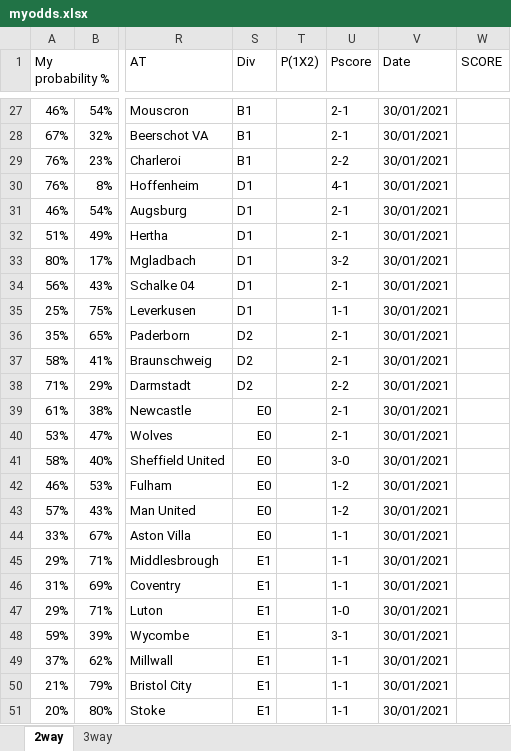
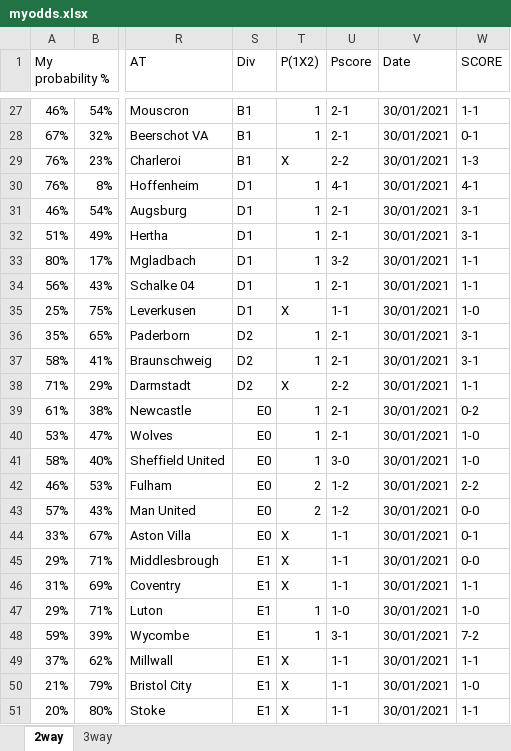
Before and after one commit to gitboyzorro5/FDAS, an Excel workbook: myodds.xlsx, sheet 2way, drawn as a sheet; only a part is shown, gaps mark what is left out; values as stored, in another font and other column widths than the file's, no cell formats; the diff covers the shown part only; the diff names each change by its address in the sheet, - before the commit and + after, or states it on an @@ line.

```diff
--- a/myodds.xlsx (sheet 2way)
+++ b/myodds.xlsx (sheet 2way)
-T27:T28 (P(1X2)): (empty)
+T27:T28 (P(1X2)): 1
-W27 (SCORE): (empty)
+W27 (SCORE): 1-1
-W28 (SCORE): (empty)
+W28 (SCORE): 0-1
-T29 (P(1X2)): (empty)
+T29 (P(1X2)): X
-W29 (SCORE): (empty)
+W29 (SCORE): 1-3
-T30:T34 (P(1X2)): (empty)
+T30:T34 (P(1X2)): 1
-W30 (SCORE): (empty)
+W30 (SCORE): 4-1
-W31:W32 (SCORE): (empty)
+W31:W32 (SCORE): 3-1
-W33:W34 (SCORE): (empty)
+W33:W34 (SCORE): 1-1
-T35 (P(1X2)): (empty)
+T35 (P(1X2)): X
-W35 (SCORE): (empty)
+W35 (SCORE): 1-0
-T36:T37 (P(1X2)): (empty)
+T36:T37 (P(1X2)): 1
-W36:W37 (SCORE): (empty)
+W36:W37 (SCORE): 3-1
-T38 (P(1X2)): (empty)
+T38 (P(1X2)): X
-W38 (SCORE): (empty)
+W38 (SCORE): 1-1
-T39:T41 (P(1X2)): (empty)
+T39:T41 (P(1X2)): 1
-W39 (SCORE): (empty)
+W39 (SCORE): 0-2
-W40:W41 (SCORE): (empty)
+W40:W41 (SCORE): 1-0
-T42:T43 (P(1X2)): (empty)
+T42:T43 (P(1X2)): 2
-W42 (SCORE): (empty)
+W42 (SCORE): 2-2
-W43 (SCORE): (empty)
+W43 (SCORE): 0-0
-T44:T46 (P(1X2)): (empty)
+T44:T46 (P(1X2)): X
-W44 (SCORE): (empty)
+W44 (SCORE): 0-1
-W45 (SCORE): (empty)
+W45 (SCORE): 0-0
-W46 (SCORE): (empty)
+W46 (SCORE): 1-1
-T47:T48 (P(1X2)): (empty)
+T47:T48 (P(1X2)): 1
-W47 (SCORE): (empty)
+W47 (SCORE): 1-0
-W48 (SCORE): (empty)
+W48 (SCORE): 7-2
-T49:T51 (P(1X2)): (empty)
+T49:T51 (P(1X2)): X
-W49 (SCORE): (empty)
+W49 (SCORE): 1-1
-W50 (SCORE): (empty)
+W50 (SCORE): 1-0
-W51 (SCORE): (empty)
+W51 (SCORE): 1-1
```
Also changed, not shown: 315 edited cells elsewhere in this sheet, sheet 3way, cell formats, 4 other files.
